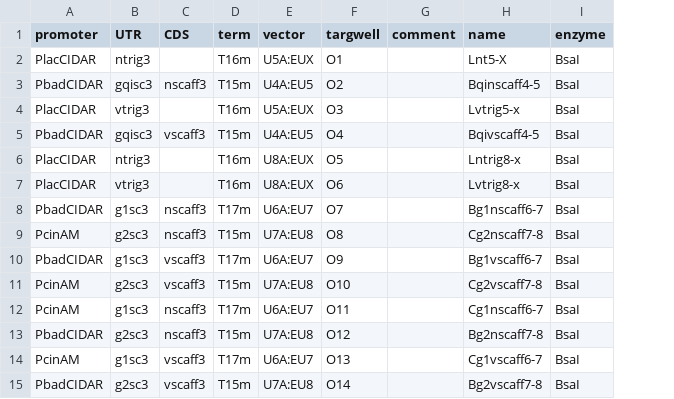
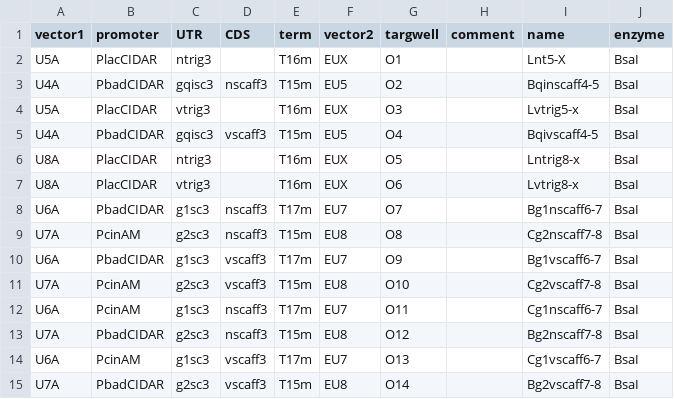
Before and after one commit to sclamons/murraylab_tools, a CSV file: examples/mocloAssy/assemblies/180503_newscaff_grnassy.csv, drawn as a sheet; removed rows and columns are numbered as before the commit, all else as after; the diff names each change by its address in the sheet, - before the commit and + after, or states it on an @@ line.

```diff
--- a/examples/mocloAssy/assemblies/180503_newscaff_grnassy.csv
+++ b/examples/mocloAssy/assemblies/180503_newscaff_grnassy.csv
+column A (vector1), rows 2-15: U5A | U4A | U5A | U4A | U8A | U8A | U6A | U7A | U6A | U7A | U6A | U7A | U6A | U7A
-column E (vector), rows 2-15: U5A:EUX | U4A:EU5 | U5A:EUX | U4A:EU5 | U8A:EUX | U8A:EUX | U6A:EU7 | U7A:EU8 | U6A:EU7 | U7A:EU8 | U6A:EU7 | U7A:EU8 | U6A:EU7 | U7A:EU8
+column F (vector2), rows 2-15: EUX | EU5 | EUX | EU5 | EUX | EUX | EU7 | EU8 | EU7 | EU8 | EU7 | EU8 | EU7 | EU8
```
Also changed, not shown: 2 other files.
